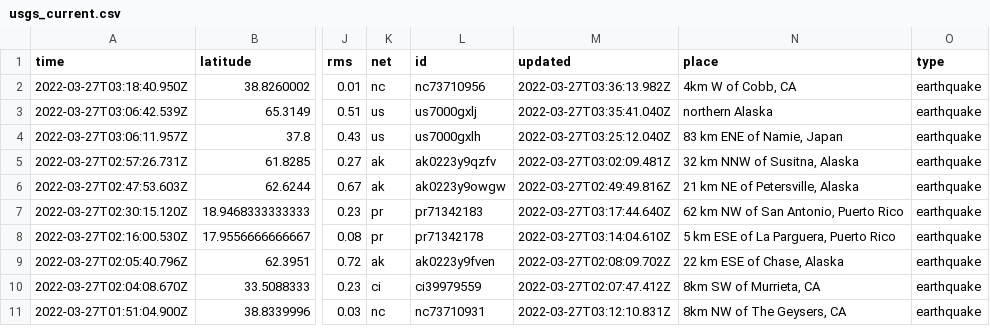
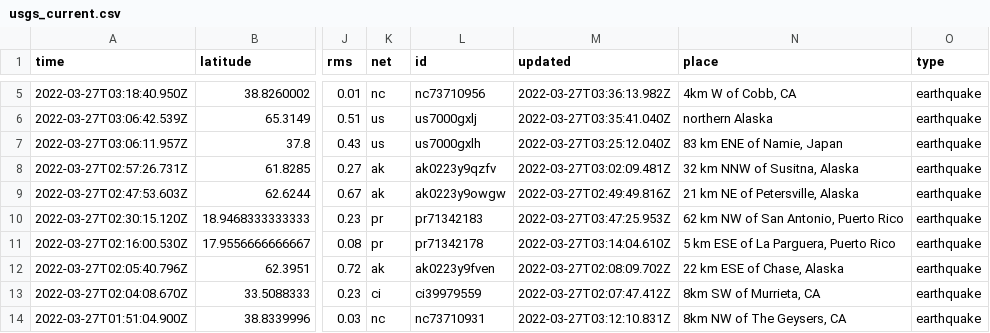
Before and after one commit to LauriNuoska/NICARharjoitus, a CSV file: usgs_current.csv, drawn as a sheet; only a part is shown, gaps mark what is left out; addresses are those after the commit; the diff covers the shown part only; the diff names each change by its address in the sheet, - before the commit and + after, or states it on an @@ line.

```diff
--- a/usgs_current.csv
+++ b/usgs_current.csv
-M10 (updated): 2022-03-27T03:17:44.640Z
+M10 (updated): 2022-03-27T03:47:25.953Z
```
Also changed, not shown: 3 added rows, 4 removed rows and 1 edited cell elsewhere in this file, 1 other file.
